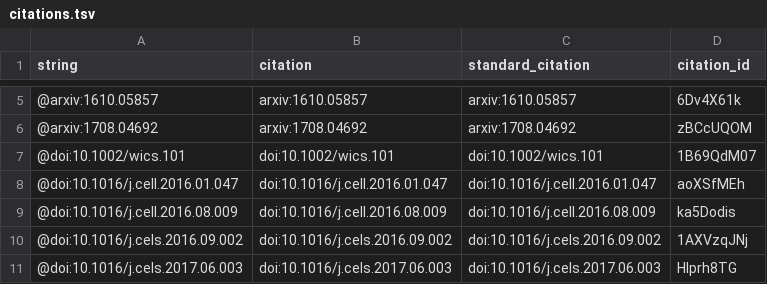
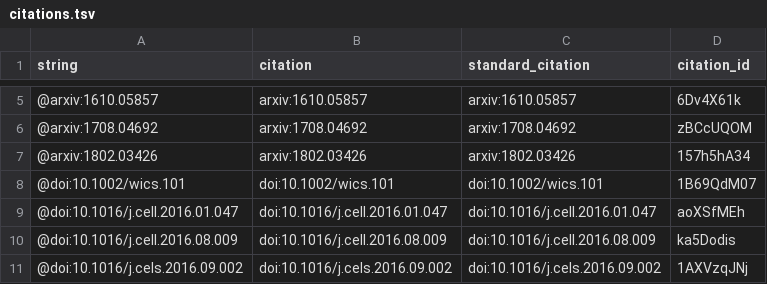
Before and after one commit to greenelab/czi-hca-report, a TSV file: citations.tsv, drawn as a sheet; only a part is shown, gaps mark what is left out; the shorter side is filled out with more unchanged rows.

```diff
--- a/citations.tsv
+++ b/citations.tsv
@@ -6,2 +6,3 @@ string	citation	standard_citation	citation_id
 @arxiv:1708.04692	arxiv:1708.04692	arxiv:1708.04692	zBCcUQOM
+@arxiv:1802.03426	arxiv:1802.03426	arxiv:1802.03426	157h5hA34
 @doi:10.1002/wics.101	doi:10.1002/wics.101	doi:10.1002/wics.101	1B69QdM07
```
Also changed, not shown: 5 other files.
